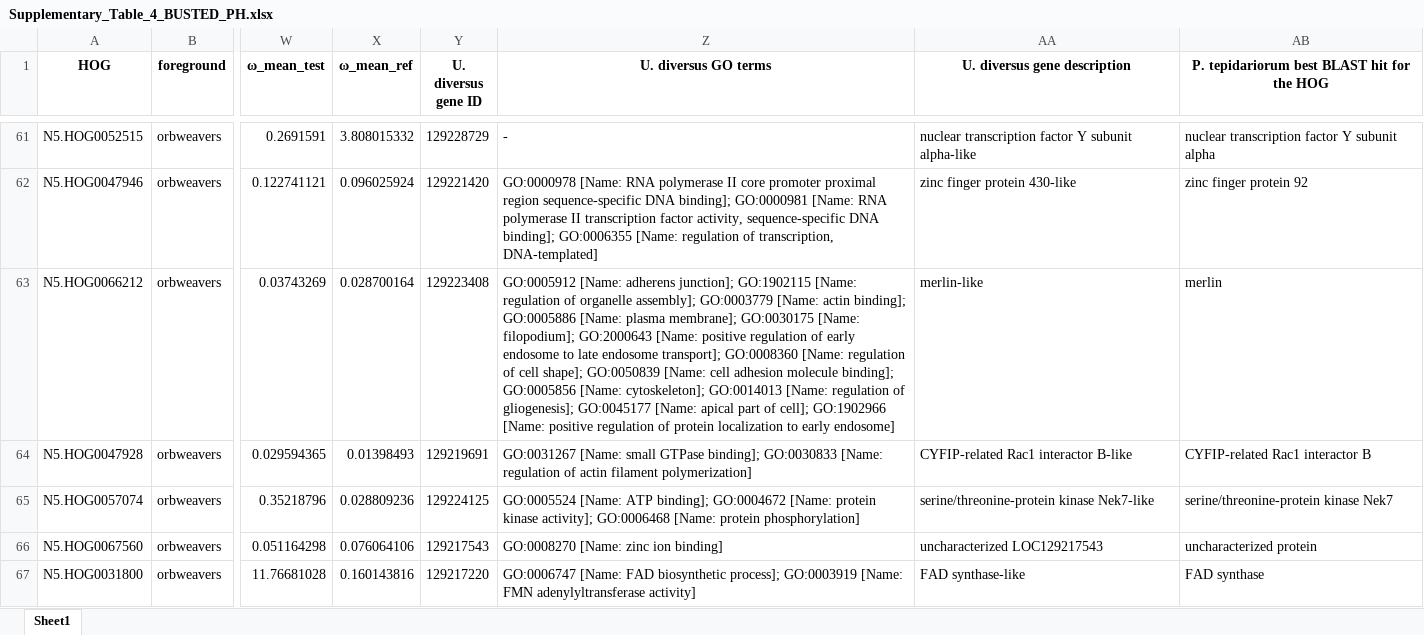
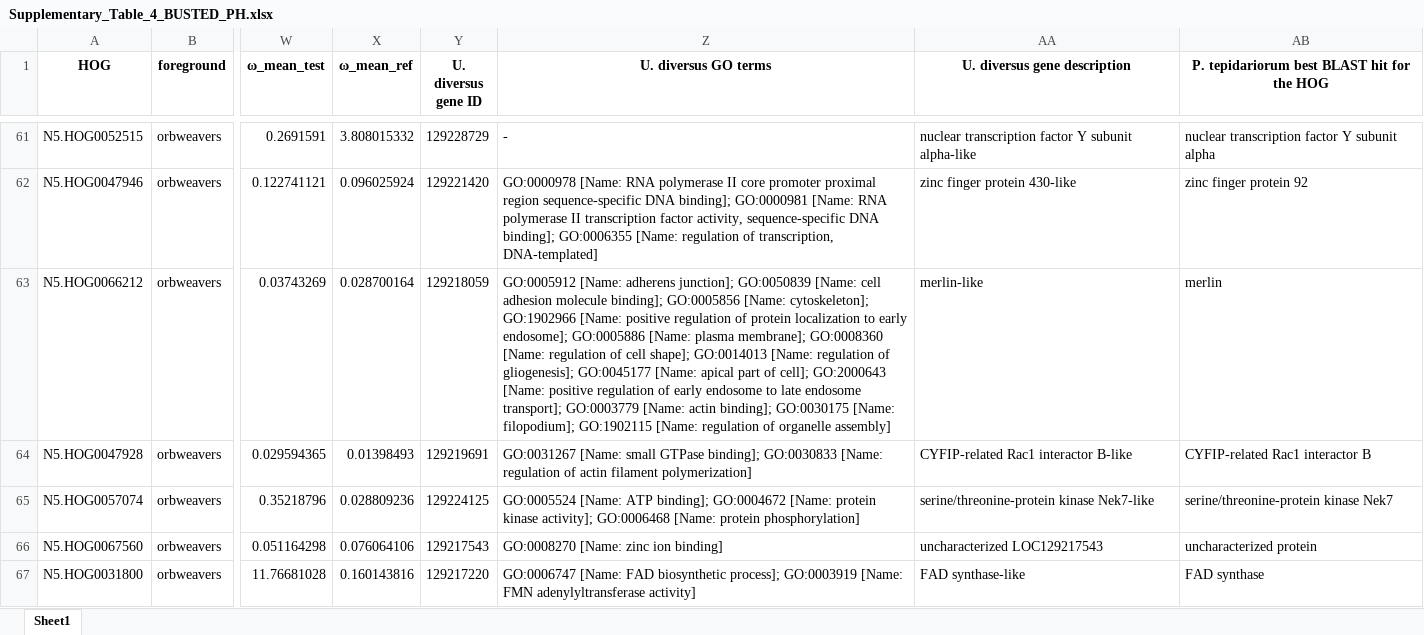
Before and after one commit to GordusLab/orb-selection, an Excel workbook: results/Supplementary_Table_4_BUSTED_PH.xlsx, sheet Sheet1, drawn as a sheet; only a part is shown, gaps mark what is left out; values as stored, in another font and other column widths than the file's, no borders; the diff covers the shown part only; the diff names each change by its address in the sheet, - before the commit and + after, or states it on an @@ line.

```diff
--- a/results/Supplementary_Table_4_BUSTED_PH.xlsx (sheet Sheet1)
+++ b/results/Supplementary_Table_4_BUSTED_PH.xlsx (sheet Sheet1)
-Y63 (U. diversus gene ID): 129223408
+Y63 (U. diversus gene ID): 129218059
-Z63 (U. diversus GO terms): …adherens junction]; GO:1902115 [Name: regulation of organelle assembly]; GO:0003779 [Name: actin binding]; GO:0005886 [Name: plasma membrane]; GO:0030175 [Name: filopodium]; GO:2000643 [Name: positive regulation of early endosome to late endosome transport]; GO:0008360 [Name: regulation of cell shape]; GO:0050839 [Name: cell adhesion molecule binding]; GO:0005856 [Name: cytoskeleton]; GO:0014013 [Name: regulation of gliogenesis]; GO:0045177 [Name: apical part of cell]; GO:1902966 [Name: positive regulation of protein localization to early endosome]
+Z63 (U. diversus GO terms): …adherens junction]; GO:0050839 [Name: cell adhesion molecule binding]; GO:0005856 [Name: cytoskeleton]; GO:1902966 [Name: positive regulation of protein localization to early endosome]; GO:0005886 [Name: plasma membrane]; GO:0008360 [Name: regulation of cell shape]; GO:0014013 [Name: regulation of gliogenesis]; GO:0045177 [Name: apical part of cell]; GO:2000643 [Name: positive regulation of early endosome to late endosome transport]; GO:0003779 [Name: actin binding]; GO:0030175 [Name: filopodium]; GO:1902115 [Name: regulation of organelle assembly]
```
Also changed, not shown: 22 edited cells elsewhere in this sheet, results/Supplementary_Table_3_RELAX.xlsx, results/Supplementary_Table_6_OddsRatioTest_interesting_hits.xlsx, 8 other files.
